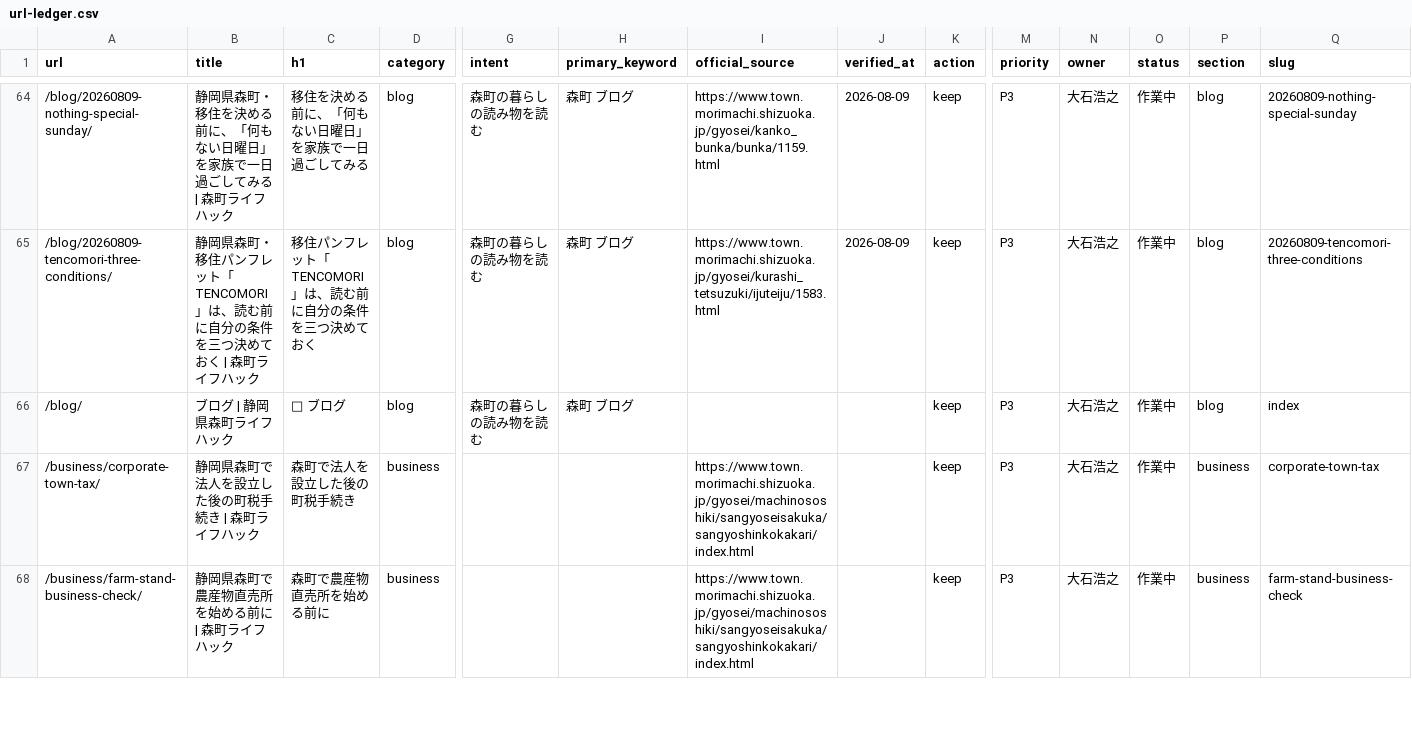
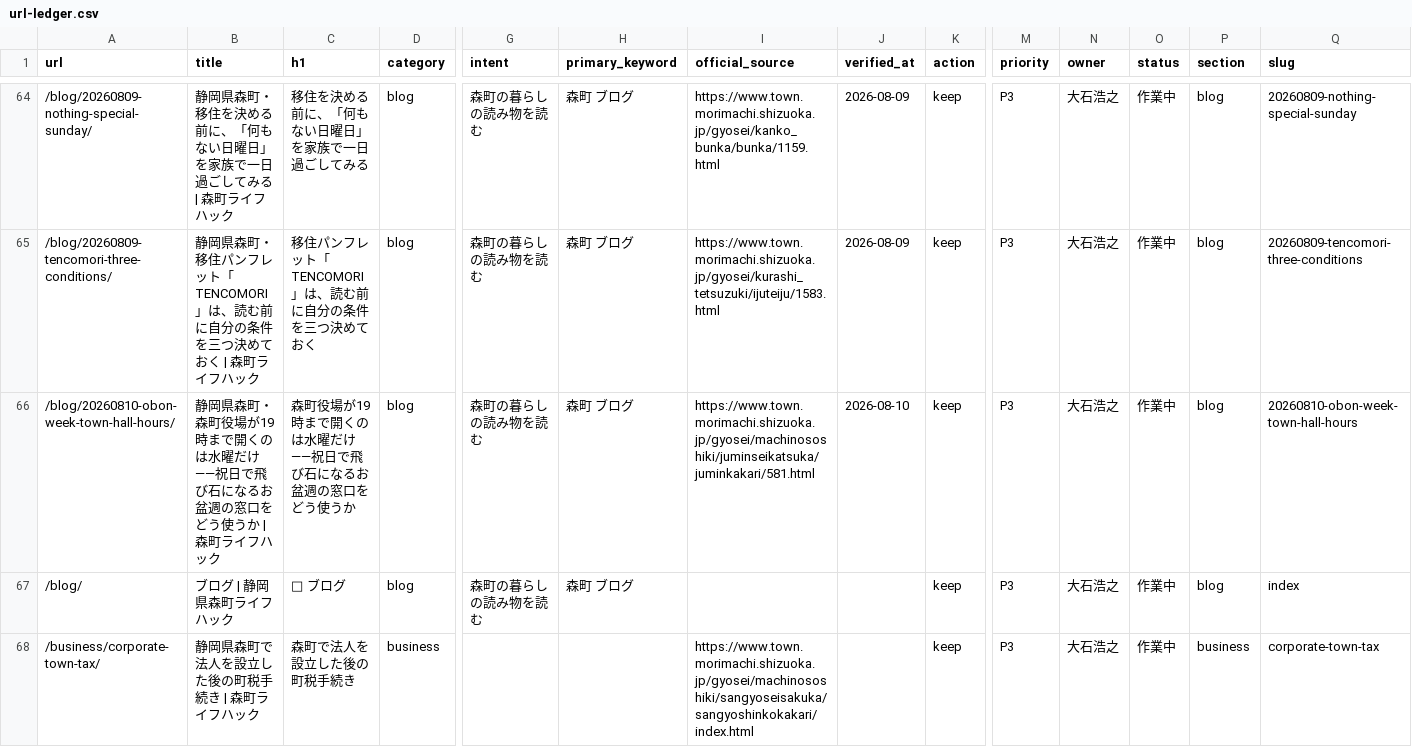
Before and after one commit to iwata-monogatari/enshu-lifehack-morimachi, a CSV file: reports/url-ledger.csv, drawn as a sheet; only a part is shown, gaps mark what is left out; the shorter side is filled out with more unchanged rows; rows hold the shown columns only; the diff names each change by its address in the sheet, - before the commit and + after, or states it on an @@ line.

```diff
--- a/reports/url-ledger.csv
+++ b/reports/url-ledger.csv
+row 66: /blog/20260810-obon-week-town-hall-hours/ | 静岡県森町・森町役場が19時まで開くのは水曜だけ——祝日で飛び石になるお盆週の窓口をどう使うか | 森町ライフハック | 森町役場が19時まで開くのは水曜だけ——祝日で飛び石になるお盆週の窓口をどう使うか | blog | 森町の暮らしの読み物を読む | 森町 ブログ | https://www.town.morimachi.shizuoka.jp/gyosei/machinososhiki/juminseikatsuka/juminkakari/581.html | 2026-08-10 | keep | P3 | 大石浩之 | 作業中 | blog | 20260810-obon-week-town-hall-hours
```
Also changed, not shown: 10 other files.
